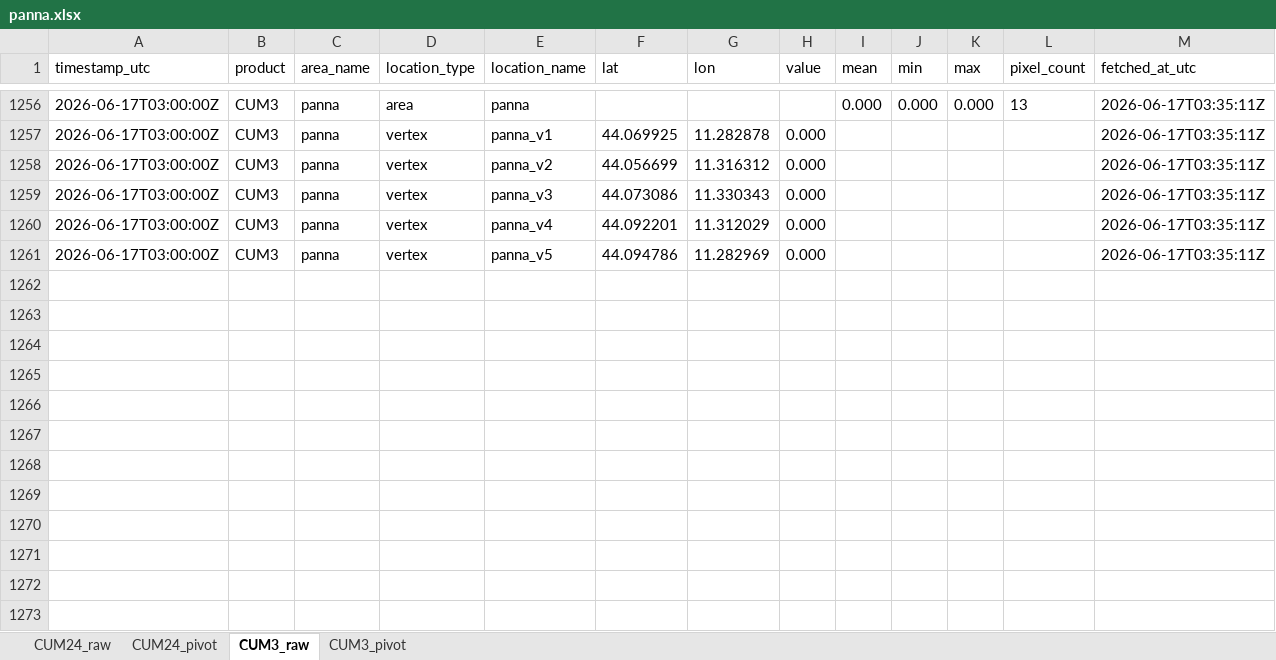
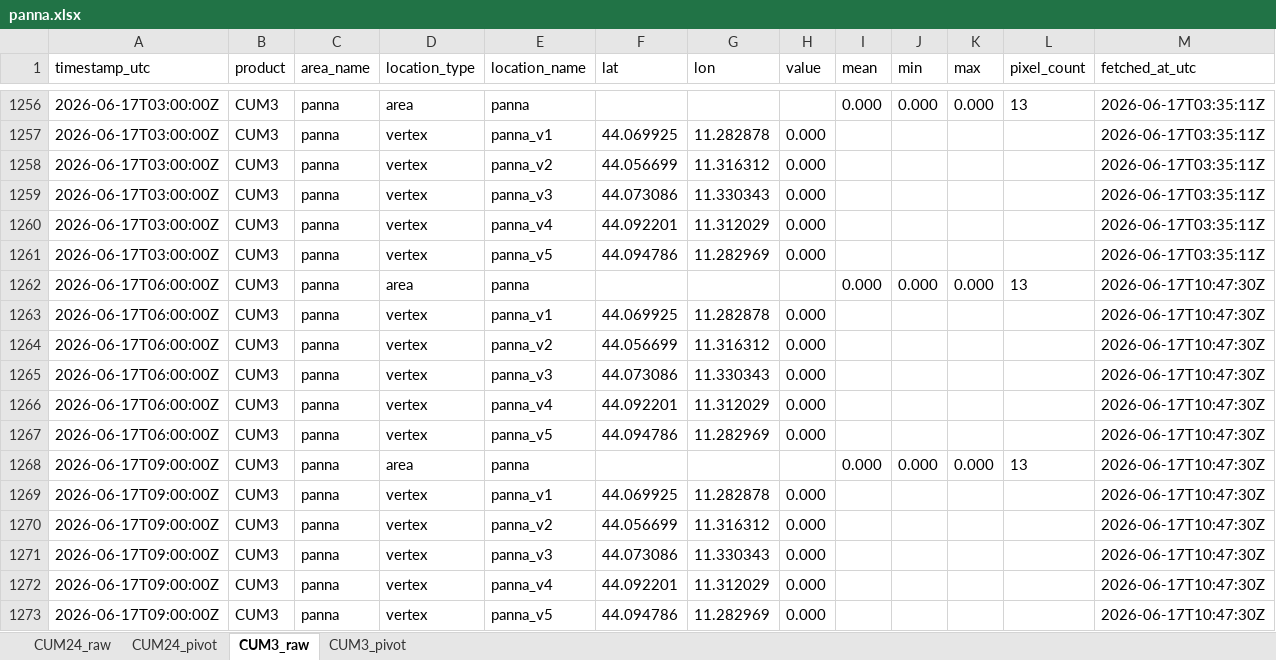
Before and after one commit to EbbeneTriglav/radar-dpc, an Excel workbook: archive/data/panna.xlsx, sheet CUM3_raw, drawn as a sheet; only a part is shown, gaps mark what is left out; values as stored, in another font and other column widths than the file's, no borders; the diff names each change by its address in the sheet, - before the commit and + after, or states it on an @@ line.

```diff
--- a/archive/data/panna.xlsx (sheet CUM3_raw)
+++ b/archive/data/panna.xlsx (sheet CUM3_raw)
+row 1262: 2026-06-17T06:00:00Z | CUM3 | panna | area | panna |  |  |  | 0.000 | 0.000 | 0.000 | 13 | 2026-06-17T10:47:30Z
+row 1263: 2026-06-17T06:00:00Z | CUM3 | panna | vertex | panna_v1 | 44.069925 | 11.282878 | 0.000 |  |  |  |  | 2026-06-17T10:47:30Z
+row 1264: 2026-06-17T06:00:00Z | CUM3 | panna | vertex | panna_v2 | 44.056699 | 11.316312 | 0.000 |  |  |  |  | 2026-06-17T10:47:30Z
+row 1265: 2026-06-17T06:00:00Z | CUM3 | panna | vertex | panna_v3 | 44.073086 | 11.330343 | 0.000 |  |  |  |  | 2026-06-17T10:47:30Z
+row 1266: 2026-06-17T06:00:00Z | CUM3 | panna | vertex | panna_v4 | 44.092201 | 11.312029 | 0.000 |  |  |  |  | 2026-06-17T10:47:30Z
+row 1267: 2026-06-17T06:00:00Z | CUM3 | panna | vertex | panna_v5 | 44.094786 | 11.282969 | 0.000 |  |  |  |  | 2026-06-17T10:47:30Z
+row 1268: 2026-06-17T09:00:00Z | CUM3 | panna | area | panna |  |  |  | 0.000 | 0.000 | 0.000 | 13 | 2026-06-17T10:47:30Z
+row 1269: 2026-06-17T09:00:00Z | CUM3 | panna | vertex | panna_v1 | 44.069925 | 11.282878 | 0.000 |  |  |  |  | 2026-06-17T10:47:30Z
+row 1270: 2026-06-17T09:00:00Z | CUM3 | panna | vertex | panna_v2 | 44.056699 | 11.316312 | 0.000 |  |  |  |  | 2026-06-17T10:47:30Z
+row 1271: 2026-06-17T09:00:00Z | CUM3 | panna | vertex | panna_v3 | 44.073086 | 11.330343 | 0.000 |  |  |  |  | 2026-06-17T10:47:30Z
+row 1272: 2026-06-17T09:00:00Z | CUM3 | panna | vertex | panna_v4 | 44.092201 | 11.312029 | 0.000 |  |  |  |  | 2026-06-17T10:47:30Z
+row 1273: 2026-06-17T09:00:00Z | CUM3 | panna | vertex | panna_v5 | 44.094786 | 11.282969 | 0.000 |  |  |  |  | 2026-06-17T10:47:30Z
```
Also changed, not shown: sheet CUM3_pivot, archive/data/cepina.xlsx, archive/data/ruspino.xlsx, 3 other files.
